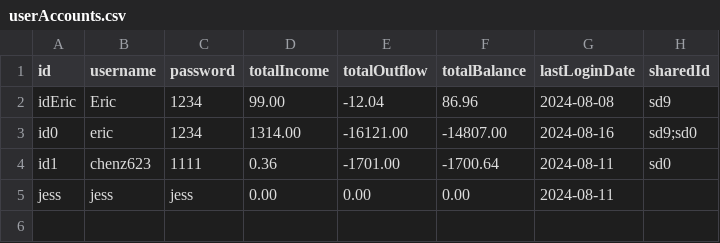
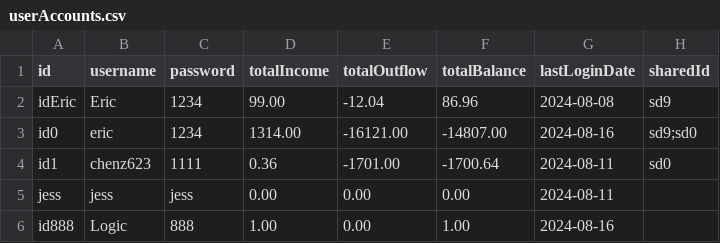
Before and after one commit to chenj926/CSC207_Accounting_System, a CSV file: src/main/data/accounts/userAccounts.csv, drawn as a sheet.

```diff
--- a/src/main/data/accounts/userAccounts.csv
+++ b/src/main/data/accounts/userAccounts.csv
@@ -5 +5,2 @@ id1,chenz623,1111,0.36,-1701.00,-1700.64,2024-08-11,sd0
 jess,jess,jess,0.00,0.00,0.00,2024-08-11,
+id888,Logic,888,1.00,0.00,1.00,2024-08-16,
```
Also changed, not shown: src/main/data/accounts/sharedAccounts.csv, src/main/data/transaction/sharedAccountTransactions.csv, 9 other files.
